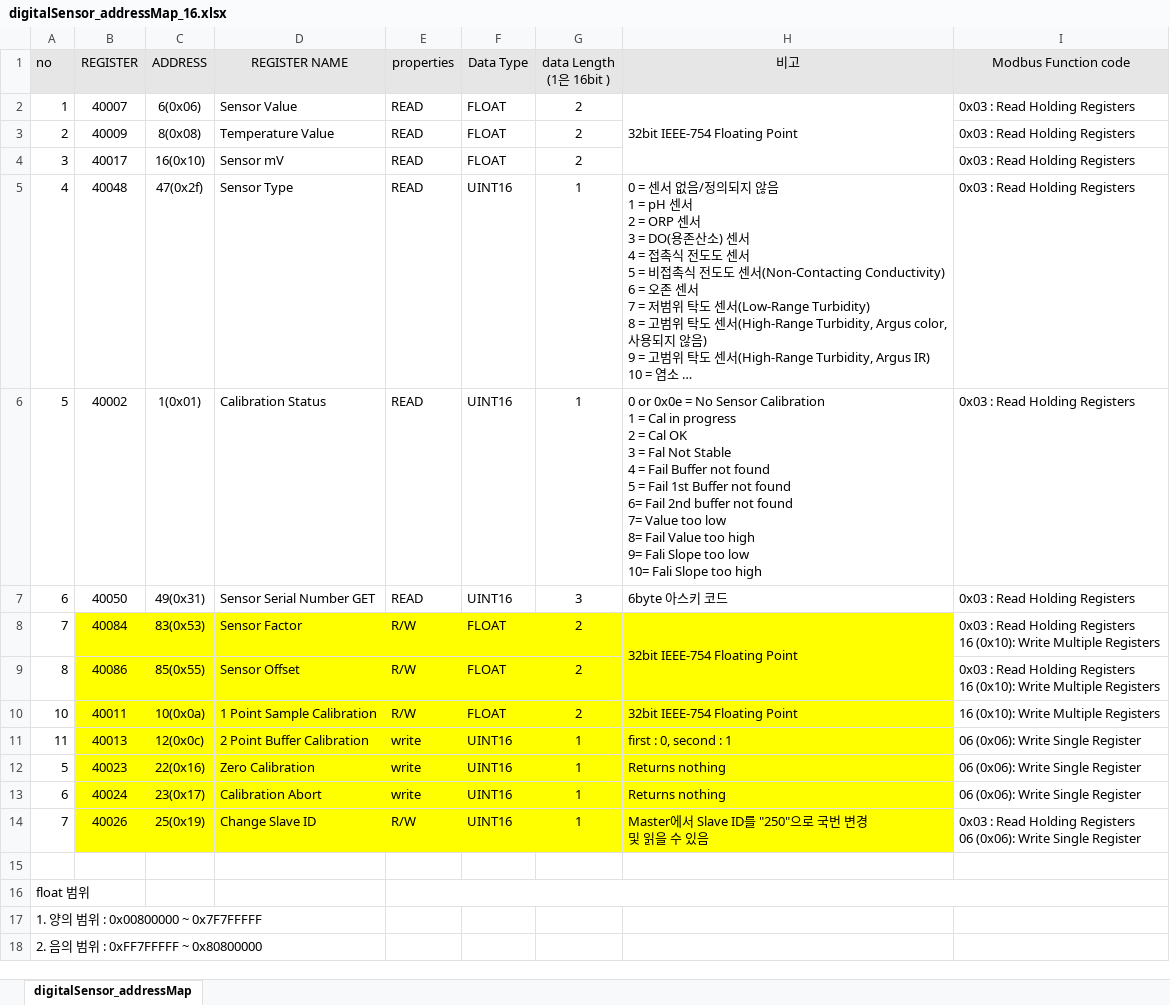
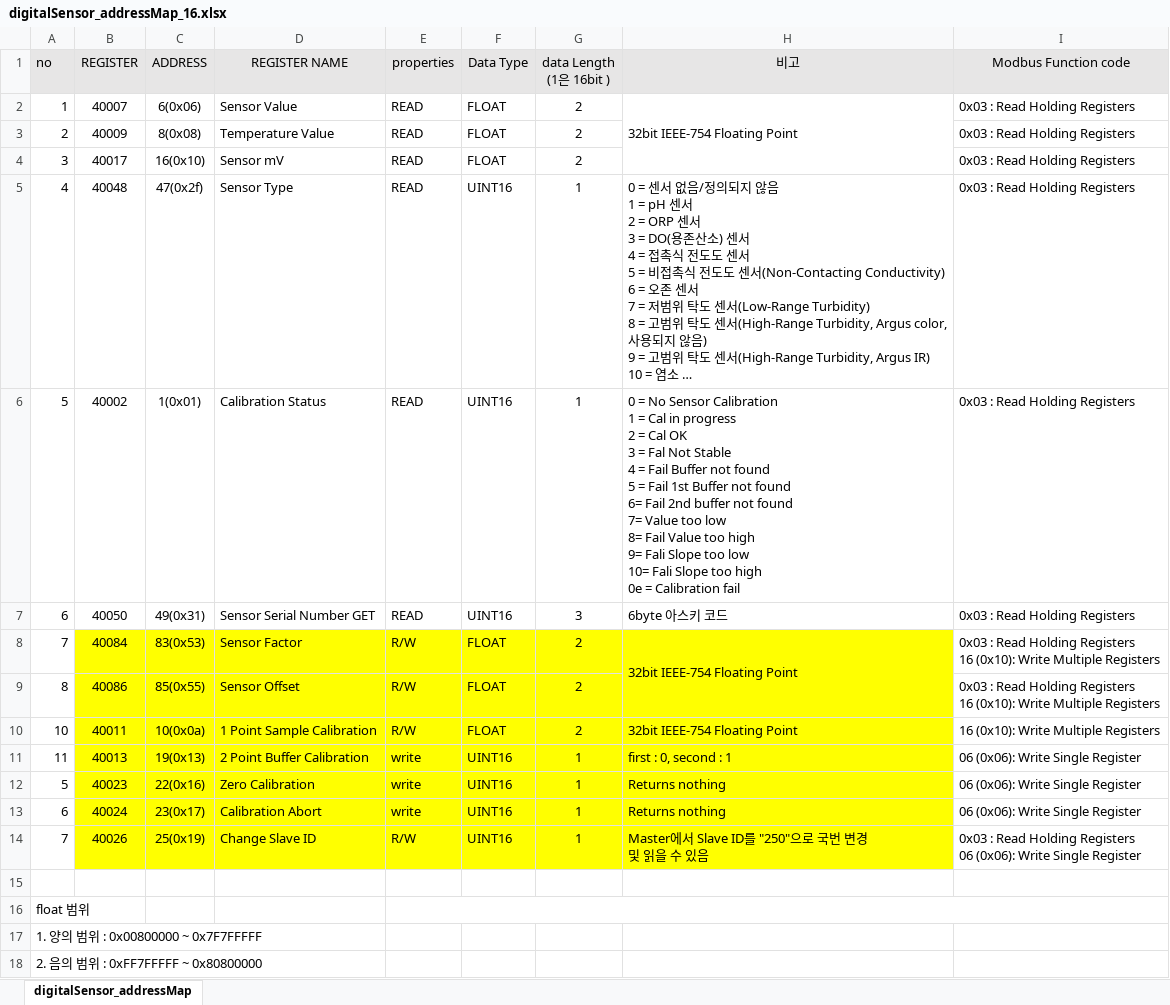
Before and after one commit to gg0514/DigitalSensor, an Excel workbook: doc/이강웅/digitalSensor_addressMap_16.xlsx, sheet digitalSensor_addressMap, drawn as a sheet; only a part is shown; long unchanged cells end in …; values as stored, in another font and other column widths than the file's, no borders; ↵ is a line break in a cell; the diff names each change by its address in the sheet, - before the commit and + after, or states it on an @@ line.

```diff
--- a/doc/이강웅/digitalSensor_addressMap_16.xlsx (sheet digitalSensor_addressMap)
+++ b/doc/이강웅/digitalSensor_addressMap_16.xlsx (sheet digitalSensor_addressMap)
-H6 (비고): 0 or 0x0e = No Sensor Calibration ↵ 1 = Cal in progress ↵ 2 = Cal OK ↵ 3 = Fal Not Stable ↵ 4 = Fail Buffer not found ↵ 5 = Fail 1st Buffer not found ↵ 6= Fail 2nd buffer not found ↵ 7= Value too low ↵ 8= Fail Value too high ↵ 9= Fali Slope too low ↵ 10= Fali Slope too high
+H6 (비고): 0 = No Sensor Calibration ↵ 1 = Cal in progress ↵ 2 = Cal OK ↵ 3 = Fal Not Stable ↵ 4 = Fail Buffer not found ↵ 5 = Fail 1st Buffer not found ↵ 6= Fail 2nd buffer not found ↵ 7= Value too low ↵ 8= Fail Value too high ↵ 9= Fali Slope too low ↵ 10= Fali Slope too high ↵ 0e = Calibration fail
-C11 (ADDRESS): 12(0x0c)
+C11 (ADDRESS): 19(0x13)
```
Also changed, not shown: 7 other files.
